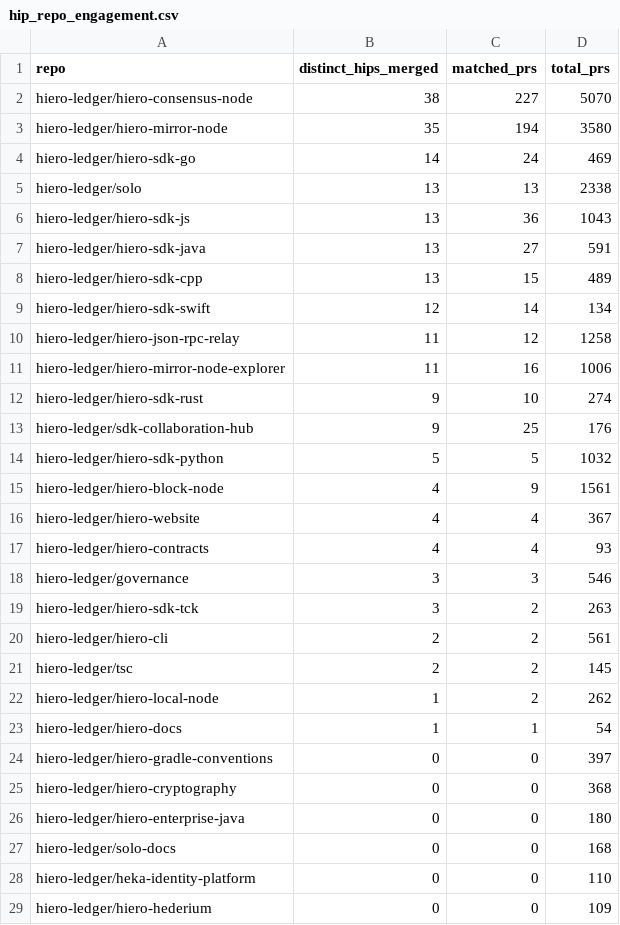
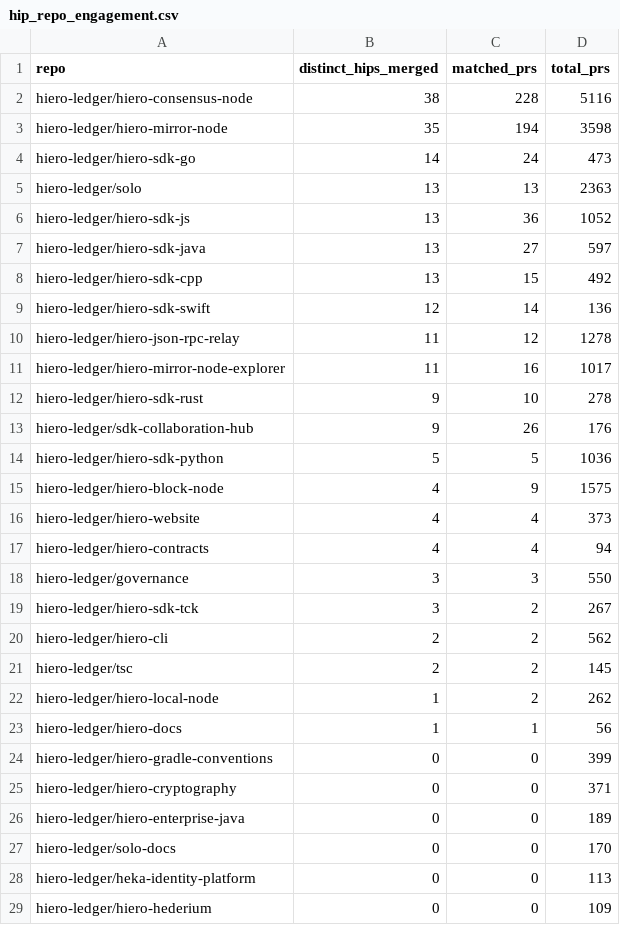
Before and after one commit to parvninama/analytics, a CSV file: api/v1/hiero-ledger/hip_repo_engagement.csv, drawn as a sheet; only a part is shown; the diff covers the shown part only.

```diff
--- a/api/v1/hiero-ledger/hip_repo_engagement.csv
+++ b/api/v1/hiero-ledger/hip_repo_engagement.csv
@@ -1,29 +1,29 @@
 repo,distinct_hips_merged,matched_prs,total_prs
-hiero-ledger/hiero-consensus-node,38,227,5070
-hiero-ledger/hiero-mirror-node,35,194,3580
-hiero-ledger/hiero-sdk-go,14,24,469
-hiero-ledger/solo,13,13,2338
-hiero-ledger/hiero-sdk-js,13,36,1043
-hiero-ledger/hiero-sdk-java,13,27,591
-hiero-ledger/hiero-sdk-cpp,13,15,489
-hiero-ledger/hiero-sdk-swift,12,14,134
-hiero-ledger/hiero-json-rpc-relay,11,12,1258
-hiero-ledger/hiero-mirror-node-explorer,11,16,1006
-hiero-ledger/hiero-sdk-rust,9,10,274
-hiero-ledger/sdk-collaboration-hub,9,25,176
-hiero-ledger/hiero-sdk-python,5,5,1032
-hiero-ledger/hiero-block-node,4,9,1561
-hiero-ledger/hiero-website,4,4,367
-hiero-ledger/hiero-contracts,4,4,93
-hiero-ledger/governance,3,3,546
-hiero-ledger/hiero-sdk-tck,3,2,263
-hiero-ledger/hiero-cli,2,2,561
+hiero-ledger/hiero-consensus-node,38,228,5116
+hiero-ledger/hiero-mirror-node,35,194,3598
+hiero-ledger/hiero-sdk-go,14,24,473
+hiero-ledger/solo,13,13,2363
+hiero-ledger/hiero-sdk-js,13,36,1052
+hiero-ledger/hiero-sdk-java,13,27,597
+hiero-ledger/hiero-sdk-cpp,13,15,492
+hiero-ledger/hiero-sdk-swift,12,14,136
+hiero-ledger/hiero-json-rpc-relay,11,12,1278
+hiero-ledger/hiero-mirror-node-explorer,11,16,1017
+hiero-ledger/hiero-sdk-rust,9,10,278
+hiero-ledger/sdk-collaboration-hub,9,26,176
+hiero-ledger/hiero-sdk-python,5,5,1036
+hiero-ledger/hiero-block-node,4,9,1575
+hiero-ledger/hiero-website,4,4,373
+hiero-ledger/hiero-contracts,4,4,94
+hiero-ledger/governance,3,3,550
+hiero-ledger/hiero-sdk-tck,3,2,267
+hiero-ledger/hiero-cli,2,2,562
 hiero-ledger/tsc,2,2,145
 hiero-ledger/hiero-local-node,1,2,262
-hiero-ledger/hiero-docs,1,1,54
-hiero-ledger/hiero-gradle-conventions,0,0,397
-hiero-ledger/hiero-cryptography,0,0,368
-hiero-ledger/hiero-enterprise-java,0,0,180
-hiero-ledger/solo-docs,0,0,168
-hiero-ledger/heka-identity-platform,0,0,110
+hiero-ledger/hiero-docs,1,1,56
+hiero-ledger/hiero-gradle-conventions,0,0,399
+hiero-ledger/hiero-cryptography,0,0,371
+hiero-ledger/hiero-enterprise-java,0,0,189
+hiero-ledger/solo-docs,0,0,170
+hiero-ledger/heka-identity-platform,0,0,113
 hiero-ledger/hiero-hederium,0,0,109
```
Also changed, not shown: 4 added rows, 2 removed rows and 1 edited cell elsewhere in this file, 24 other files.
